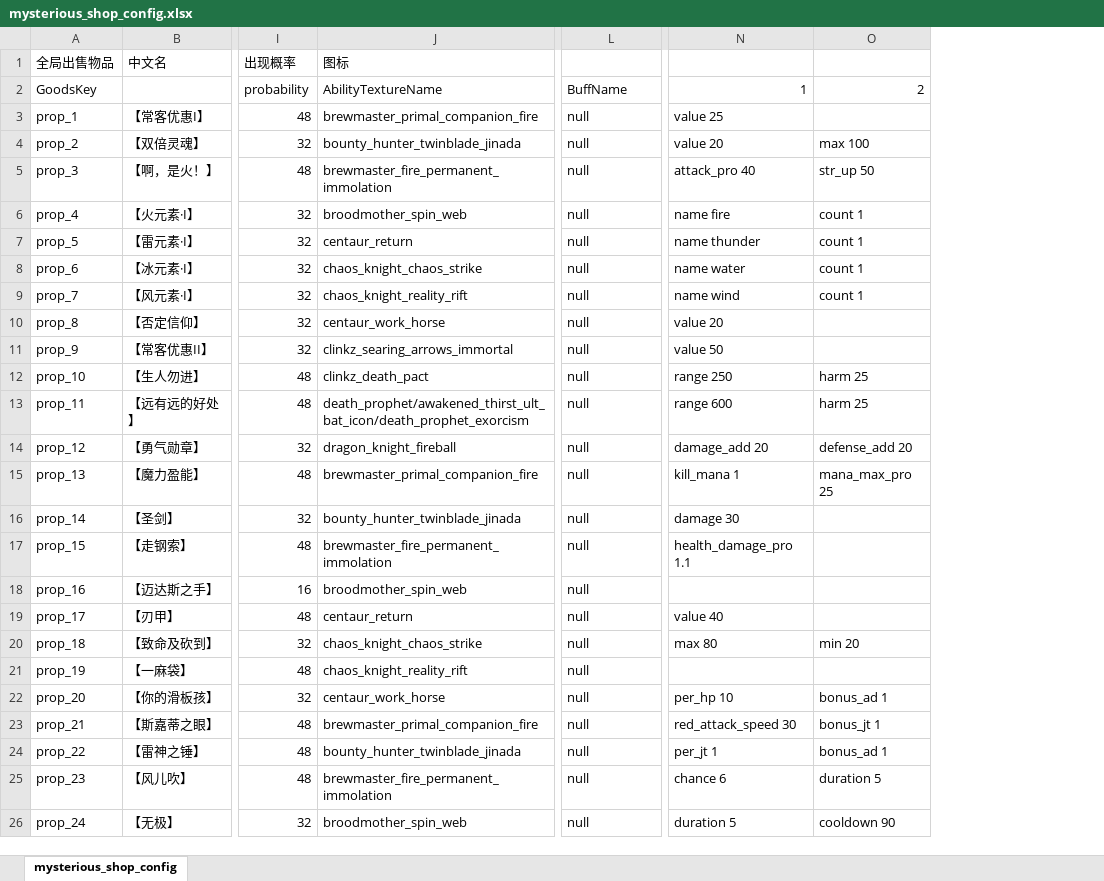
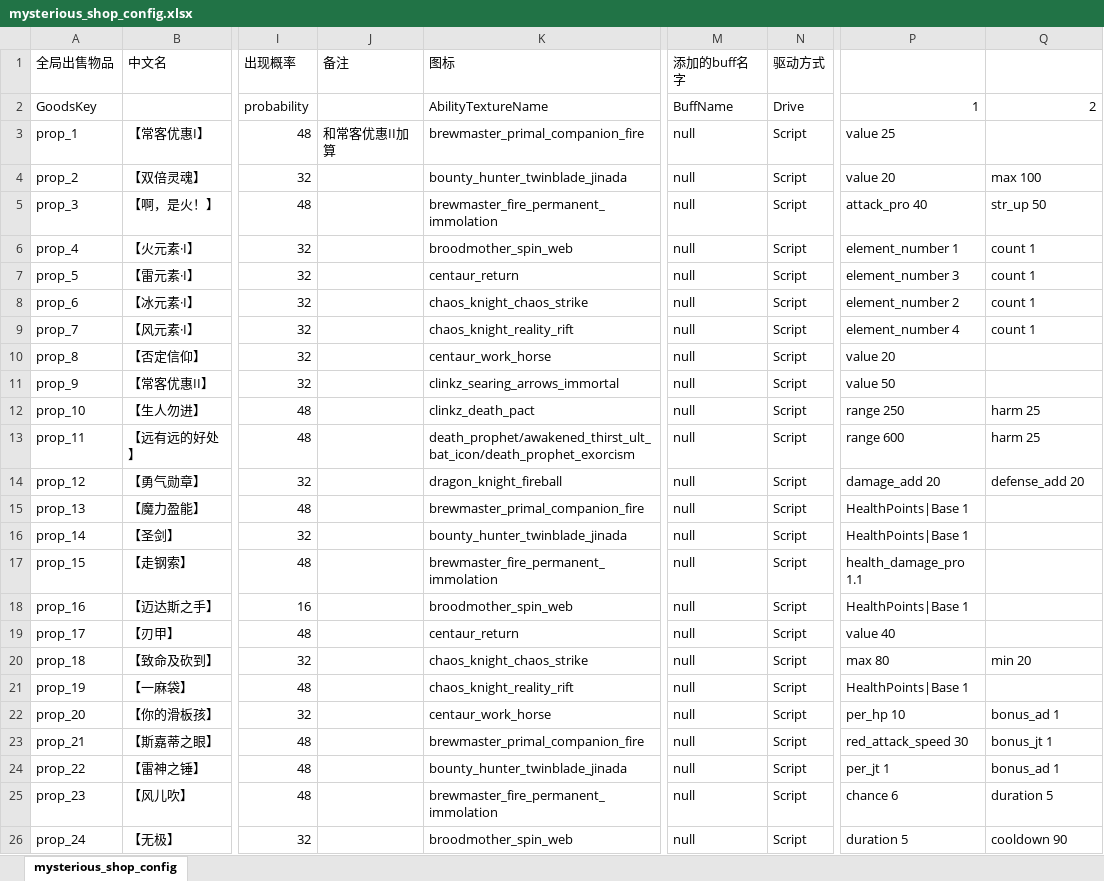
Before and after one commit to YPYT1/nobody, an Excel workbook: excels/config/game/shop/mysterious_shop_config.xlsx, sheet mysterious_shop_config, drawn as a sheet; only a part is shown, gaps mark what is left out; values as stored, in another font and other column widths than the file's, no cell formats; addresses are those after the commit; the diff covers the shown part only; the diff names each change by its address in the sheet, - before the commit and + after, or states it on an @@ line.

```diff
--- a/excels/config/game/shop/mysterious_shop_config.xlsx (sheet mysterious_shop_config)
+++ b/excels/config/game/shop/mysterious_shop_config.xlsx (sheet mysterious_shop_config)
+column J (备注), row 3: 和常客优惠II加算
+column N (驱动方式), rows 2-26: Drive | Script | Script | Script | Script | Script | Script | Script | Script | Script | Script | Script | Script | Script | Script | Script | Script | Script | Script | Script | Script | Script | Script | Script | Script
-M1: (empty)
+M1: 添加的buff名字
-P6: name fire
+P6: element_number 1
-P7: name thunder
+P7: element_number 3
-P8: name water
+P8: element_number 2
-P9: name wind
+P9: element_number 4
-P15: kill_mana 1
+P15: HealthPoints|Base 1
-Q15: mana_max_pro 25
+Q15: (empty)
-P16: damage 30
+P16: HealthPoints|Base 1
-P18: (empty)
+P18: HealthPoints|Base 1
-P21: (empty)
+P21: HealthPoints|Base 1
```
Also changed, not shown: 20 edited cells elsewhere in this sheet, cell formats, 5 other files.
